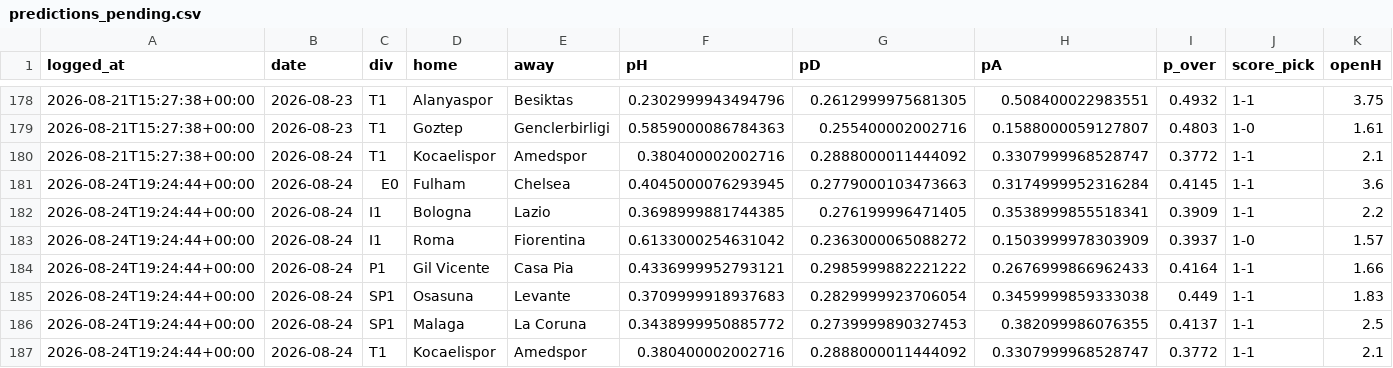
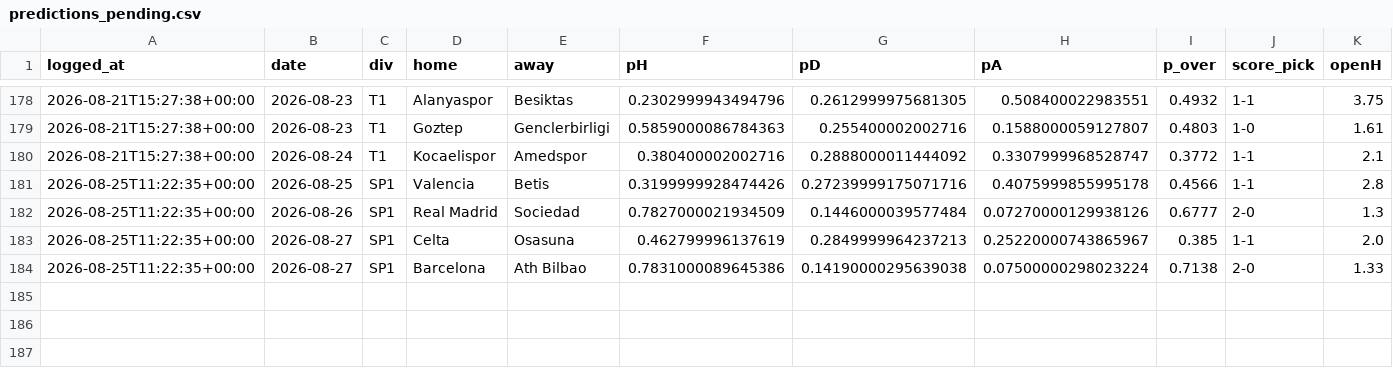
Before and after one commit to KiraTade19/astropitch, a CSV file: predictions_pending.csv, drawn as a sheet; only a part is shown, gaps mark what is left out; removed rows and columns are numbered as before the commit, all else as after; rows hold the shown columns only; the diff names each change by its address in the sheet, - before the commit and + after, or states it on an @@ line.

Commit message:
Automated: refresh results, grade predictions, rebuild site [skip ci]

```diff
--- a/predictions_pending.csv
+++ b/predictions_pending.csv
-row 181: 2026-08-24T19:24:44+00:00 | 2026-08-24 | E0 | Fulham | Chelsea | 0.4045000076293945 | 0.2779000103473663 | 0.3174999952316284 | 0.4145 | 1-1 | 3.6
-row 182: 2026-08-24T19:24:44+00:00 | 2026-08-24 | I1 | Bologna | Lazio | 0.3698999881744385 | 0.276199996471405 | 0.3538999855518341 | 0.3909 | 1-1 | 2.2
-row 183: 2026-08-24T19:24:44+00:00 | 2026-08-24 | I1 | Roma | Fiorentina | 0.6133000254631042 | 0.2363000065088272 | 0.1503999978303909 | 0.3937 | 1-0 | 1.57
-row 184: 2026-08-24T19:24:44+00:00 | 2026-08-24 | P1 | Gil Vicente | Casa Pia | 0.4336999952793121 | 0.2985999882221222 | 0.2676999866962433 | 0.4164 | 1-1 | 1.66
-row 185: 2026-08-24T19:24:44+00:00 | 2026-08-24 | SP1 | Osasuna | Levante | 0.3709999918937683 | 0.2829999923706054 | 0.3459999859333038 | 0.449 | 1-1 | 1.83
-row 186: 2026-08-24T19:24:44+00:00 | 2026-08-24 | SP1 | Malaga | La Coruna | 0.3438999950885772 | 0.2739999890327453 | 0.382099986076355 | 0.4137 | 1-1 | 2.5
-row 187: 2026-08-24T19:24:44+00:00 | 2026-08-24 | T1 | Kocaelispor | Amedspor | 0.380400002002716 | 0.2888000011444092 | 0.3307999968528747 | 0.3772 | 1-1 | 2.1
+row 181: 2026-08-25T11:22:35+00:00 | 2026-08-25 | SP1 | Valencia | Betis | 0.3199999928474426 | 0.27239999175071716 | 0.4075999855995178 | 0.4566 | 1-1 | 2.8
+row 182: 2026-08-25T11:22:35+00:00 | 2026-08-26 | SP1 | Real Madrid | Sociedad | 0.7827000021934509 | 0.1446000039577484 | 0.07270000129938126 | 0.6777 | 2-0 | 1.3
+row 183: 2026-08-25T11:22:35+00:00 | 2026-08-27 | SP1 | Celta | Osasuna | 0.462799996137619 | 0.2849999964237213 | 0.25220000743865967 | 0.385 | 1-1 | 2.0
+row 184: 2026-08-25T11:22:35+00:00 | 2026-08-27 | SP1 | Barcelona | Ath Bilbao | 0.7831000089645386 | 0.14190000295639038 | 0.07500000298023224 | 0.7138 | 2-0 | 1.33
```
Also changed, not shown: 2 other files.
